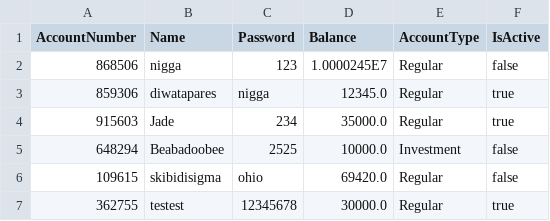
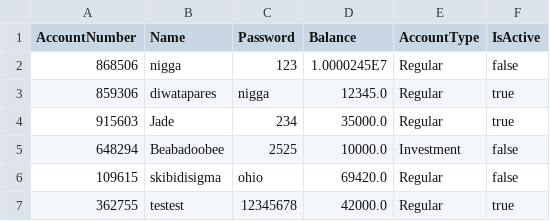
Before and after one commit to 13tristan/it122-project, a CSV file: accounts.csv, drawn as a sheet.

```diff
--- a/accounts.csv
+++ b/accounts.csv
@@ -6,2 +6,2 @@ AccountNumber,Name,Password,Balance,AccountType,IsActive
 109615,skibidisigma,ohio,69420.0,Regular,false
-362755,testest,12345678,30000.0,Regular,true
+362755,testest,12345678,42000.0,Regular,true
```
Also changed, not shown: transactions.csv.
